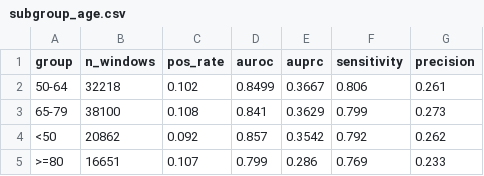
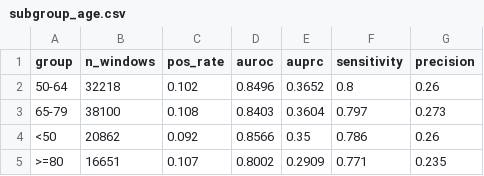
Before and after one commit to Hadyalt/AI_In_Healthcare_Capstone_Project, a CSV file: data/subgroup_age.csv, drawn as a sheet.

```diff
--- a/data/subgroup_age.csv
+++ b/data/subgroup_age.csv
@@ -1,5 +1,5 @@
 group,n_windows,pos_rate,auroc,auprc,sensitivity,precision
-50-64,32218,0.102,0.8499,0.3667,0.806,0.261
-65-79,38100,0.108,0.841,0.3629,0.799,0.273
-<50,20862,0.092,0.857,0.3542,0.792,0.262
->=80,16651,0.107,0.799,0.286,0.769,0.233
+50-64,32218,0.102,0.8496,0.3652,0.8,0.26
+65-79,38100,0.108,0.8403,0.3604,0.797,0.273
+<50,20862,0.092,0.8566,0.35,0.786,0.26
+>=80,16651,0.107,0.8002,0.2909,0.771,0.235
```
Also changed, not shown: data/subgroup_race.csv, 18 other files.
